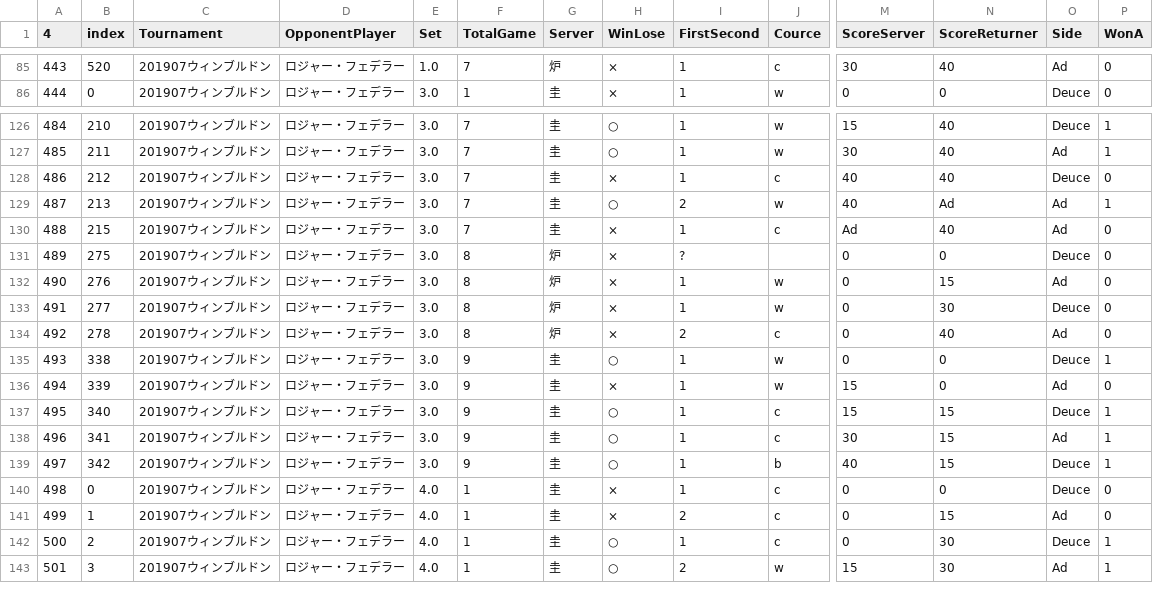
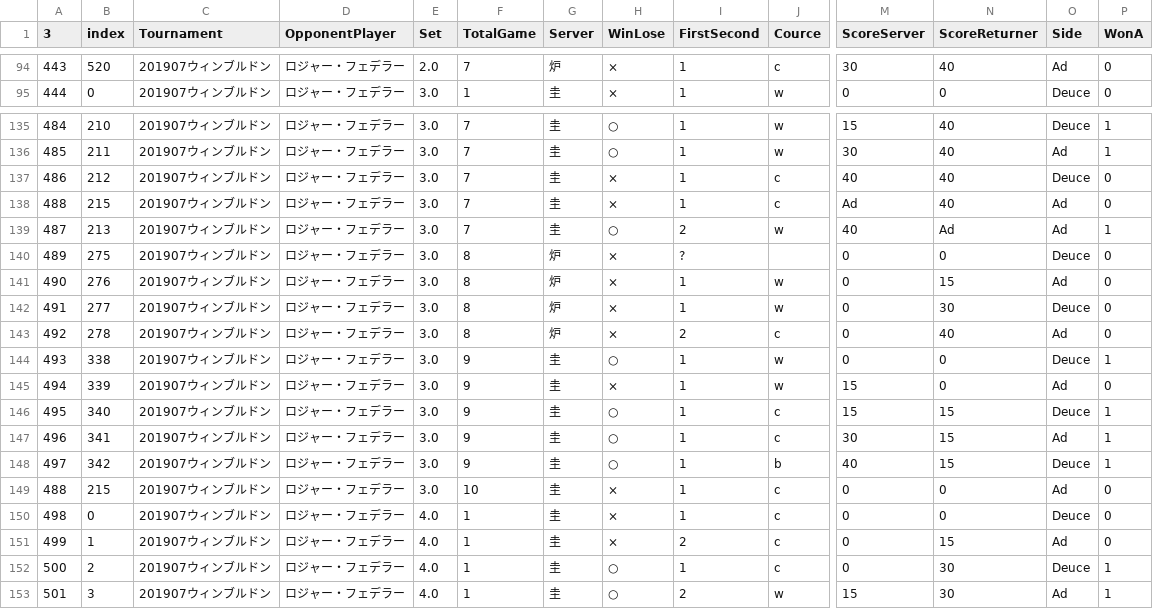
Before and after one commit to tomoya-onuki/nikujaga, a CSV file: matrix/data/20190702_Wimbledon_fd.csv, drawn as a sheet; only a part is shown, gaps mark what is left out; addresses are those after the commit; rows hold the shown columns only; the diff covers the shown part only; the diff names each change by its address in the sheet, - before the commit and + after, or states it on an @@ line.

```diff
--- a/matrix/data/20190702_Wimbledon_fd.csv
+++ b/matrix/data/20190702_Wimbledon_fd.csv
-A1: 4
+A1: 3
-E94 (Set): 1.0
+E94 (Set): 2.0
@@ row 130 moved to row 138: 488 @@
+row 149: 488 | 215 | 201907ウィンブルドン | ロジャー・フェデラー | 3.0 | 10 | 圭 | × | 1 | c | 0 | 0 | Ad | 0
```
Also changed, not shown: 9 added rows and 18 edited cells elsewhere in this file, 5 other files.
